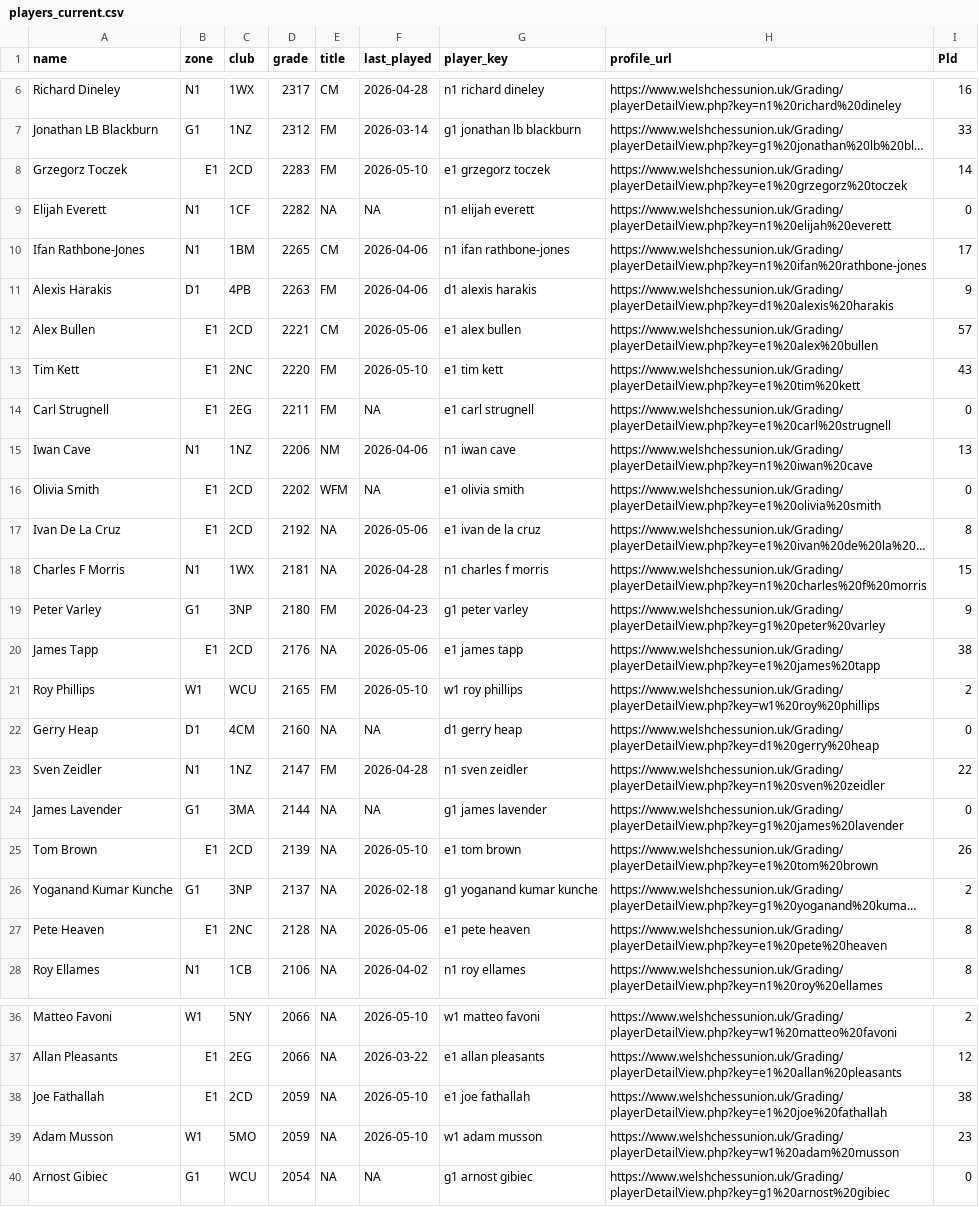
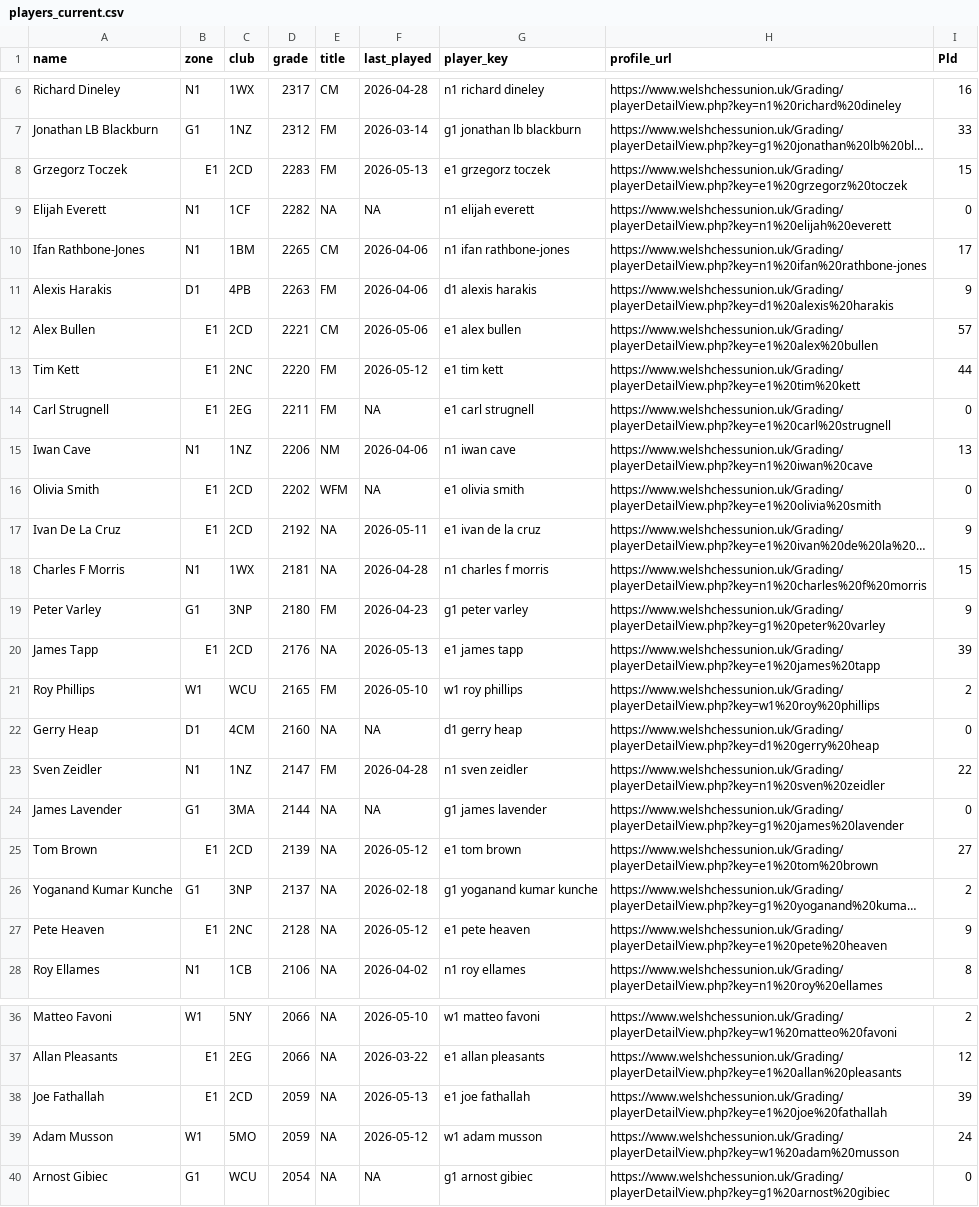
Before and after one commit to J-Ratings/J-Ratings-Wales, a CSV file: pipeline_data/cache/players_current.csv, drawn as a sheet; only a part is shown, gaps mark what is left out; long unchanged cells end in …; the diff covers the shown part only; the diff names each change by its address in the sheet, - before the commit and + after, or states it on an @@ line.

```diff
--- a/pipeline_data/cache/players_current.csv
+++ b/pipeline_data/cache/players_current.csv
-F8 (last_played): 2026-05-10
+F8 (last_played): 2026-05-13
-I8 (Pld): 14
+I8 (Pld): 15
-F13 (last_played): 2026-05-10
+F13 (last_played): 2026-05-12
-I13 (Pld): 43
+I13 (Pld): 44
-F17 (last_played): 2026-05-06
+F17 (last_played): 2026-05-11
-I17 (Pld): 8
+I17 (Pld): 9
-F20 (last_played): 2026-05-06
+F20 (last_played): 2026-05-13
-I20 (Pld): 38
+I20 (Pld): 39
-F25 (last_played): 2026-05-10
+F25 (last_played): 2026-05-12
-I25 (Pld): 26
+I25 (Pld): 27
-F27 (last_played): 2026-05-06
+F27 (last_played): 2026-05-12
-I27 (Pld): 8
+I27 (Pld): 9
-F38 (last_played): 2026-05-10
+F38 (last_played): 2026-05-13
-I38 (Pld): 38
+I38 (Pld): 39
-F39 (last_played): 2026-05-10
+F39 (last_played): 2026-05-12
-I39 (Pld): 23
+I39 (Pld): 24
```
Also changed, not shown: 90 edited cells elsewhere in this file, pipeline_data/cache/WCU_J_Diff.csv, pipeline_data/cache/games_current.csv, 3 other files.
